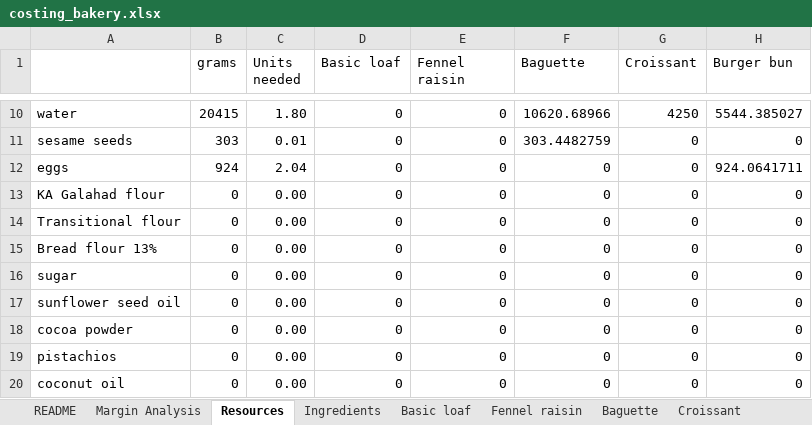
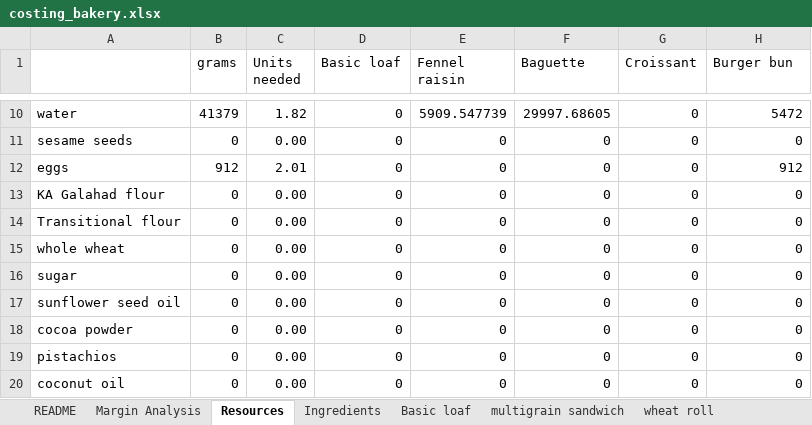
Before and after one commit to fupjack/resource-planning, an Excel workbook: costing_bakery.xlsx, sheet Resources, drawn as a sheet; only a part is shown, gaps mark what is left out; values as stored, in another font and other column widths than the file's, no borders; the diff covers the shown part only; the diff names each change by its address in the sheet, - before the commit and + after, or states it on an @@ line.

```diff
--- a/costing_bakery.xlsx (sheet Resources)
+++ b/costing_bakery.xlsx (sheet Resources)
+sheet tab: multigrain sandwich
+sheet tab: wheat roll
-B10 (grams): 20415
+B10 (grams): 41379
-C10 (Units needed): 1.80
+C10 (Units needed): 1.82
-E10 (Fennel raisin): 0
+E10 (Fennel raisin): 5909.547739
-F10 (Baguette): 10620.68966
+F10 (Baguette): 29997.68605
-G10 (Croissant): 4250
+G10 (Croissant): 0
-H10 (Burger bun): 5544.385027
+H10 (Burger bun): 5472
-B11 (grams): 303
+B11 (grams): 0
-C11 (Units needed): 0.01
+C11 (Units needed): 0.00
-F11 (Baguette): 303.4482759
+F11 (Baguette): 0
-B12 (grams): 924
+B12 (grams): 912
-C12 (Units needed): 2.04
+C12 (Units needed): 2.01
-H12 (Burger bun): 924.0641711
+H12 (Burger bun): 912
-A15: Bread flour 13%
+A15: whole wheat
```
Also changed, not shown: 28 edited cells elsewhere in this sheet, sheet Margin Analysis, sheet Fennel raisin, sheet Ingredients, sheet Baguette, other sheet tabs, formulas that keep their value.
